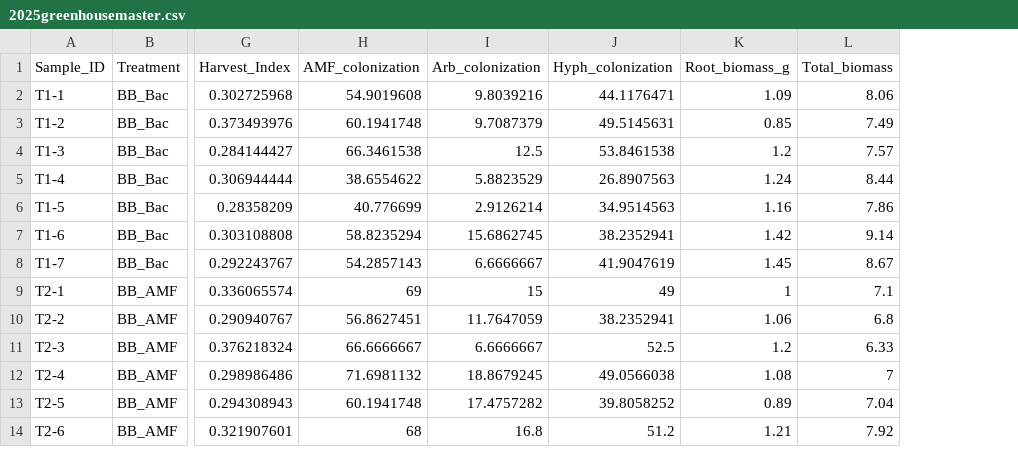
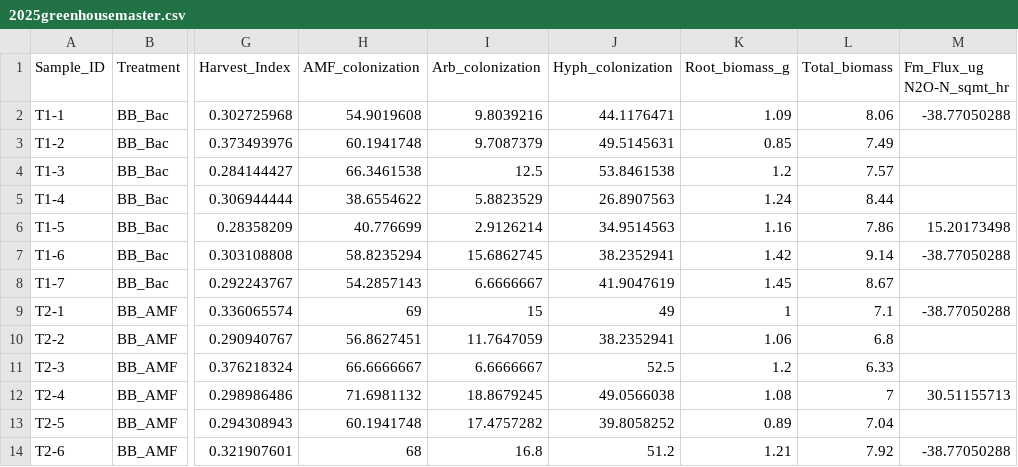
Before and after one commit to reneeadeledavis/biobead, a CSV file: 2025greenhouse/publication/2025greenhousemaster.csv, drawn as a sheet; only a part is shown, gaps mark what is left out; the diff names each change by its address in the sheet, - before the commit and + after, or states it on an @@ line.

Commit message:
Updated scripts for Kruskal Wallis and Dunns test for non-normal leachate and N2O data.

```diff
--- a/2025greenhouse/publication/2025greenhousemaster.csv
+++ b/2025greenhouse/publication/2025greenhousemaster.csv
+column M (Fm_Flux_ug N2O-N_sqmt_hr), rows 2-14: -38.77050288 |  |  |  | 15.20173498 | -38.77050288 |  | -38.77050288 |  |  | 30.51155713 |  | -38.77050288
```
Also changed, not shown: 1 other file.
